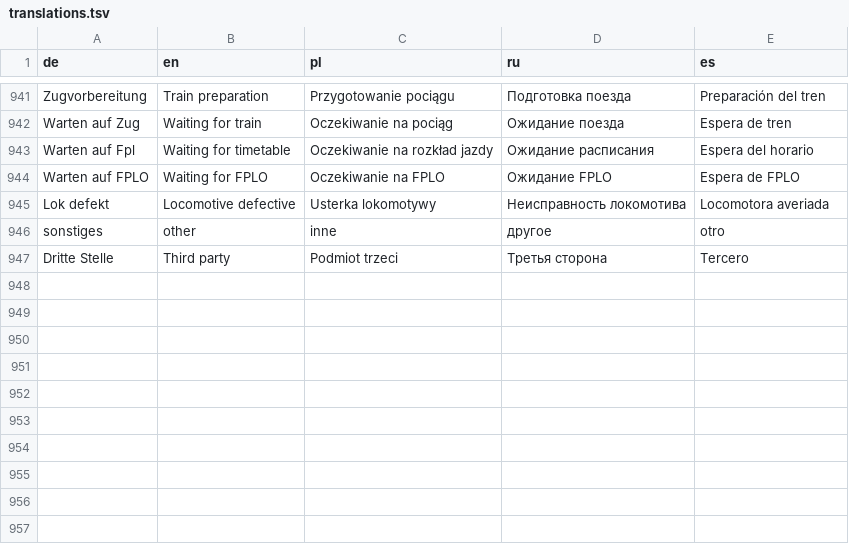
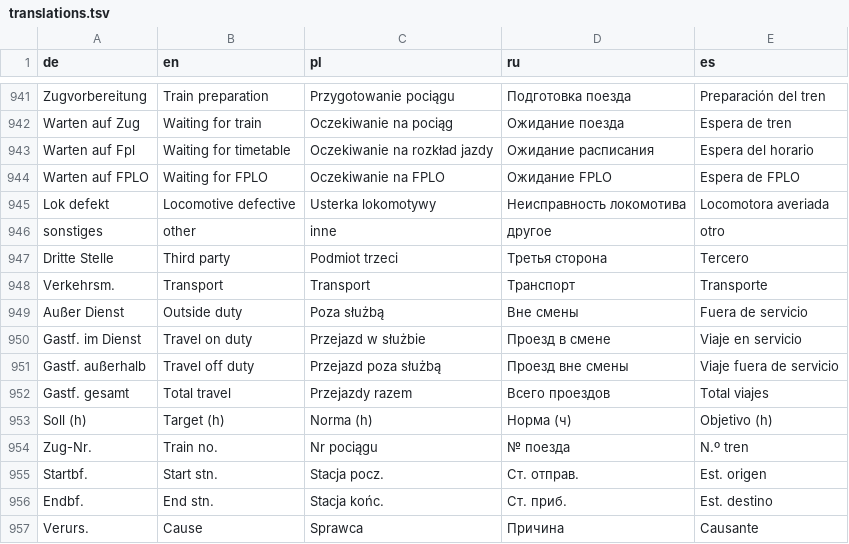
Before and after one commit to omueller369/LokZeitleiste, a TSV file: backend/lokzeitleiste/locales/translations.tsv, drawn as a sheet; only a part is shown, gaps mark what is left out.

Commit message:
Shorten work report table headings with accessible full labels and translations

```diff
--- a/backend/lokzeitleiste/locales/translations.tsv
+++ b/backend/lokzeitleiste/locales/translations.tsv
@@ -947 +947,11 @@ sonstiges|other|inne|другое|otro
 Dritte Stelle|Third party|Podmiot trzeci|Третья сторона|Tercero
+Verkehrsm.|Transport|Transport|Транспорт|Transporte
+Außer Dienst|Outside duty|Poza służbą|Вне смены|Fuera de servicio
+Gastf. im Dienst|Travel on duty|Przejazd w służbie|Проезд в смене|Viaje en servicio
+Gastf. außerhalb|Travel off duty|Przejazd poza służbą|Проезд вне смены|Viaje fuera de servicio
+Gastf. gesamt|Total travel|Przejazdy razem|Всего проездов|Total viajes
+Soll (h)|Target (h)|Norma (h)|Норма (ч)|Objetivo (h)
+Zug-Nr.|Train no.|Nr pociągu|№ поезда|N.º tren
+Startbf.|Start stn.|Stacja pocz.|Ст. отправ.|Est. origen
+Endbf.|End stn.|Stacja końc.|Ст. приб.|Est. destino
+Verurs.|Cause|Sprawca|Причина|Causante
```
Also changed, not shown: 4 other files.
